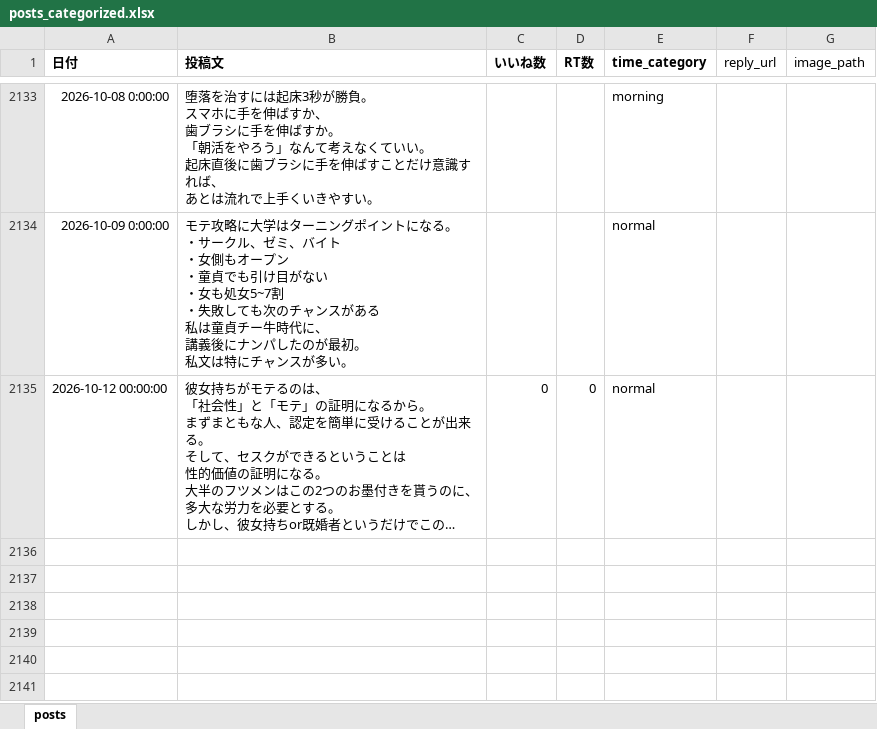
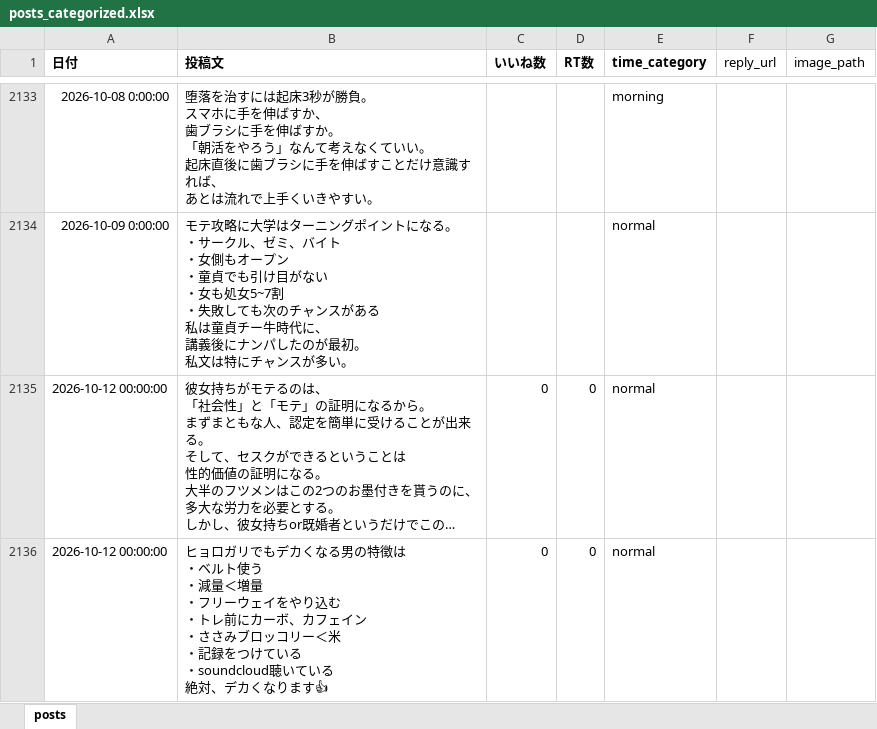
Before and after one commit to kotablog23-hub/sigma-auto-post, an Excel workbook: x_posts/posts_categorized.xlsx, sheet posts, drawn as a sheet; only a part is shown, gaps mark what is left out; long unchanged cells end in …; values as stored, in another font and other column widths than the file's, no borders; ↵ is a line break in a cell; the diff names each change by its address in the sheet, - before the commit and + after, or states it on an @@ line.

```diff
--- a/x_posts/posts_categorized.xlsx (sheet posts)
+++ b/x_posts/posts_categorized.xlsx (sheet posts)
+row 2136: 2026-10-12 00:00:00 | ヒョロガリでもデカくなる男の特徴は ↵ ・ベルト使う ↵ ・減量＜増量 ↵ ・フリーウェイをやり込む ↵ ・トレ前にカーボ、カフェイン ↵ ・ささみブロッコリー＜米 ↵ ・記録をつけている ↵ ・soundcloud聴いている ↵ 絶対、デカくなります👍 | 0 | 0 | normal
```
